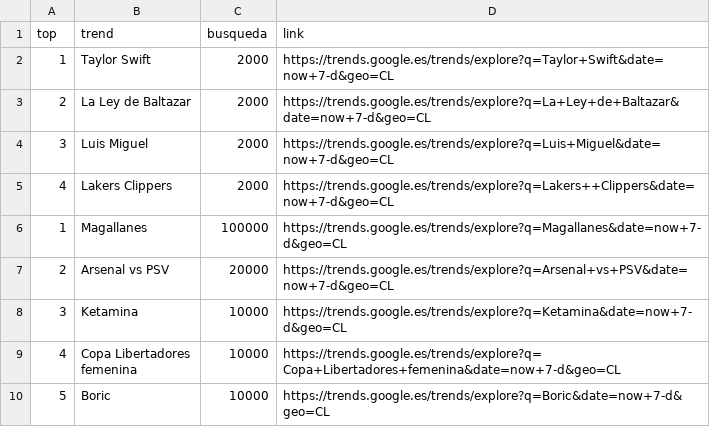
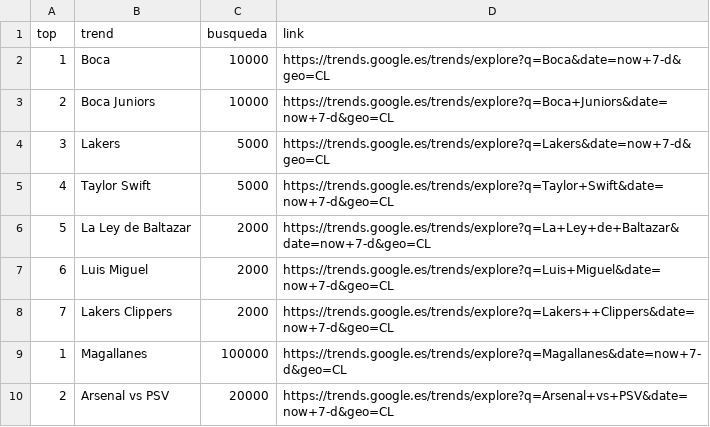
Before and after one commit to cristian-data-science/social_spider_app, a CSV file: resultados/google.csv, drawn as a sheet; only a part is shown; the shorter side is filled out with more unchanged rows; addresses are those after the commit; the diff names each change by its address in the sheet, - before the commit and + after, or states it on an @@ line.

Commit message:
results update

```diff
--- a/resultados/google.csv
+++ b/resultados/google.csv
+row 2: 1 | Boca | 10000 | https://trends.google.es/trends/explore?q=Boca&date=now+7-d&geo=CL
+row 3: 2 | Boca Juniors | 10000 | https://trends.google.es/trends/explore?q=Boca+Juniors&date=now+7-d&geo=CL
+row 4: 3 | Lakers | 5000 | https://trends.google.es/trends/explore?q=Lakers&date=now+7-d&geo=CL
@@ column A (top) renumbered between rows 5 and 8 @@
-C5 (busqueda): 2000
+C5 (busqueda): 5000
```
Also changed, not shown: resultados/twitter.csv, resultados/youtube.csv.
